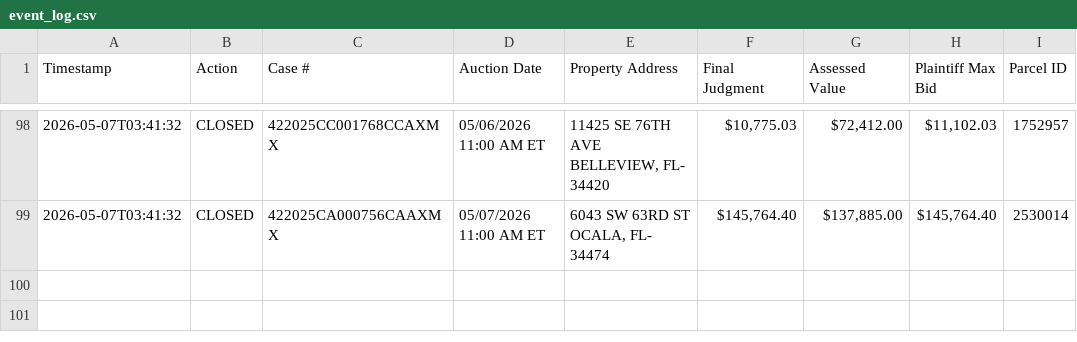
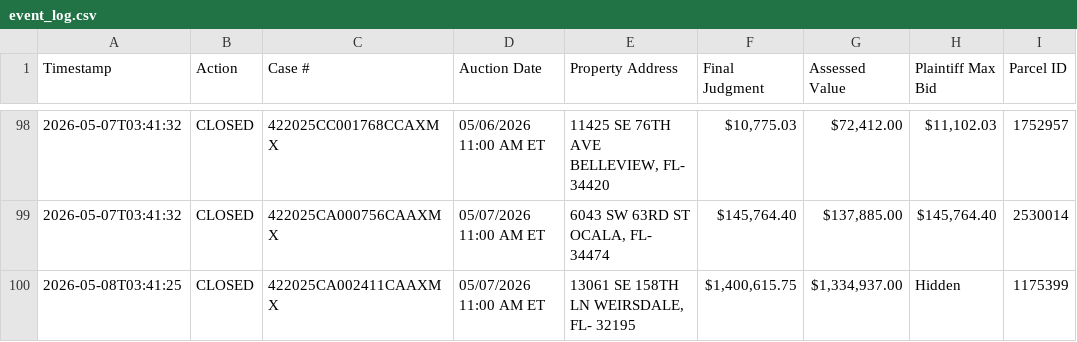
Before and after one commit to figlesias7/realforeclose-marion, a CSV file: data/event_log.csv, drawn as a sheet; only a part is shown, gaps mark what is left out; the diff names each change by its address in the sheet, - before the commit and + after, or states it on an @@ line.

```diff
--- a/data/event_log.csv
+++ b/data/event_log.csv
+row 100: 2026-05-08T03:41:25 | CLOSED | 422025CA002411CAAXMX | 05/07/2026 11:00 AM ET | 13061 SE 158TH LN WEIRSDALE, FL- 32195 | $1,400,615.75 | $1,334,937.00 | Hidden | 1175399
```
Also changed, not shown: 3 other files.
